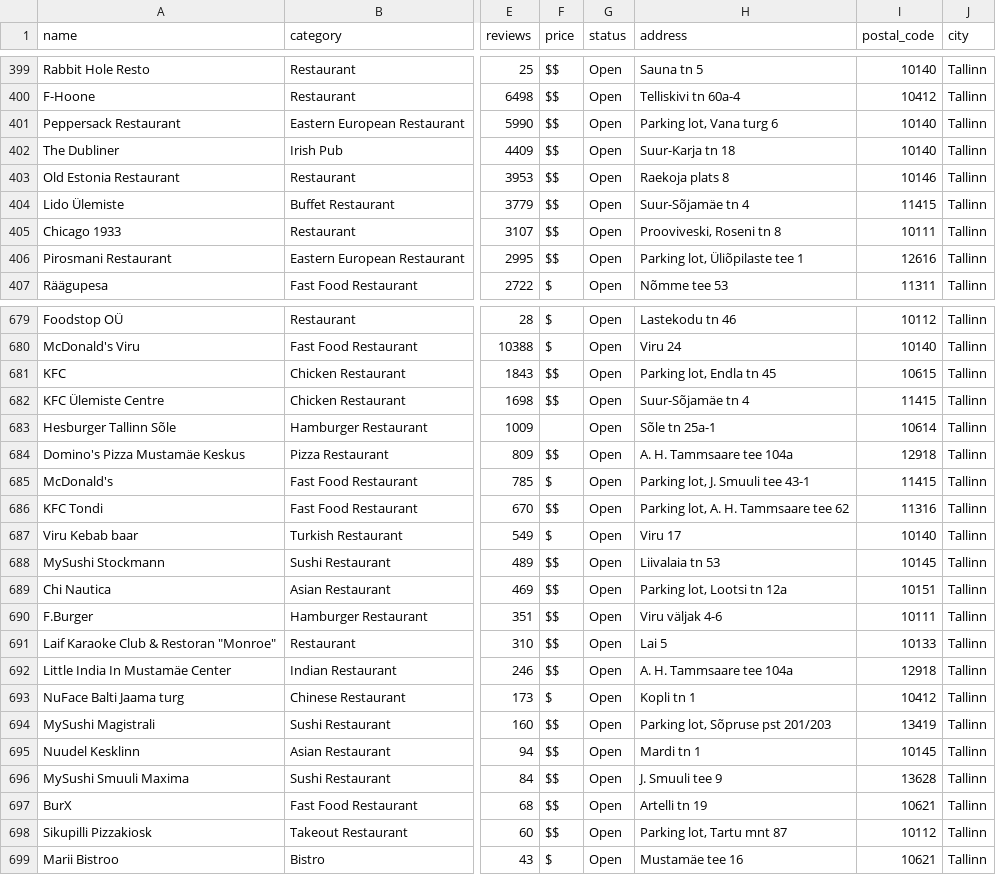
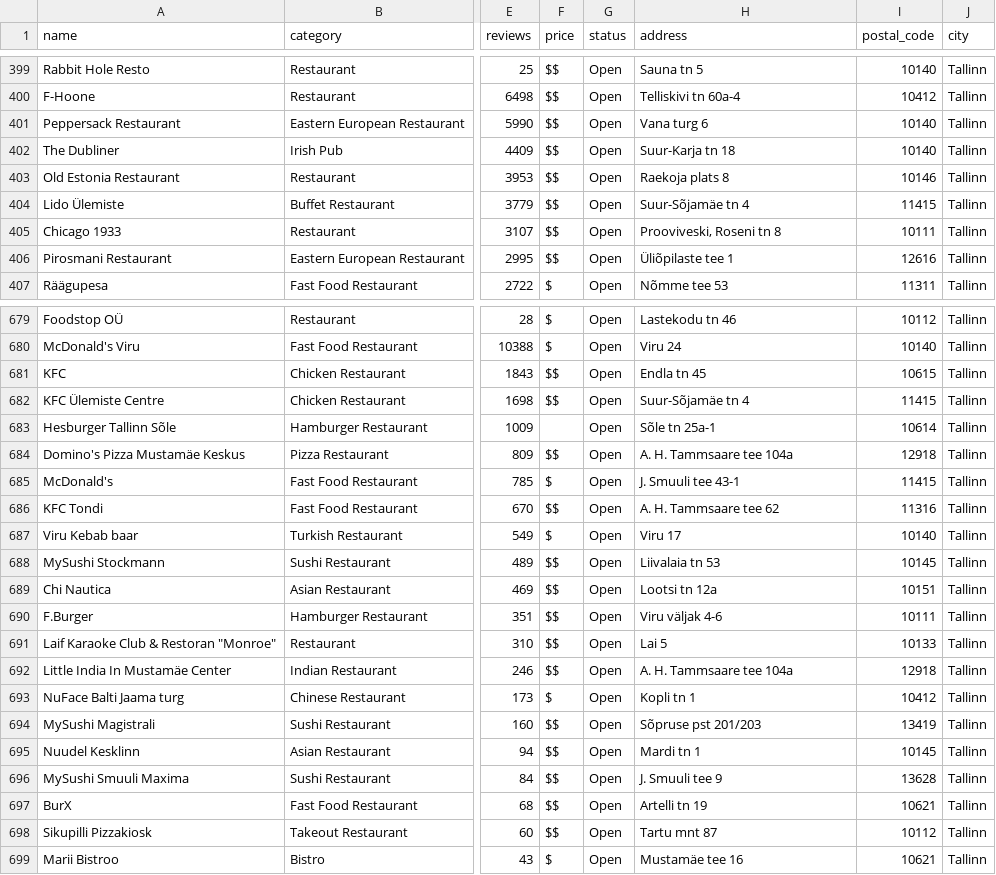
Before and after one commit to etibarhasanov/tallinntastebuds, a CSV file: exports/tallinn_restaurants.csv, drawn as a sheet; only a part is shown, gaps mark what is left out; the diff covers the shown part only; the diff names each change by its address in the sheet, - before the commit and + after, or states it on an @@ line.

```diff
--- a/exports/tallinn_restaurants.csv
+++ b/exports/tallinn_restaurants.csv
-H401 (address): Parking lot, Vana turg 6
+H401 (address): Vana turg 6
-H406 (address): Parking lot, Üliõpilaste tee 1
+H406 (address): Üliõpilaste tee 1
-H681 (address): Parking lot, Endla tn 45
+H681 (address): Endla tn 45
-H685 (address): Parking lot, J. Smuuli tee 43-1
+H685 (address): J. Smuuli tee 43-1
-H686 (address): Parking lot, A. H. Tammsaare tee 62
+H686 (address): A. H. Tammsaare tee 62
-H689 (address): Parking lot, Lootsi tn 12a
+H689 (address): Lootsi tn 12a
-H694 (address): Parking lot, Sõpruse pst 201/203
+H694 (address): Sõpruse pst 201/203
-H698 (address): Parking lot, Tartu mnt 87
+H698 (address): Tartu mnt 87
```
Also changed, not shown: 39 edited cells elsewhere in this file, exports/tallinn_restaurants_review.csv, 4 other files.
